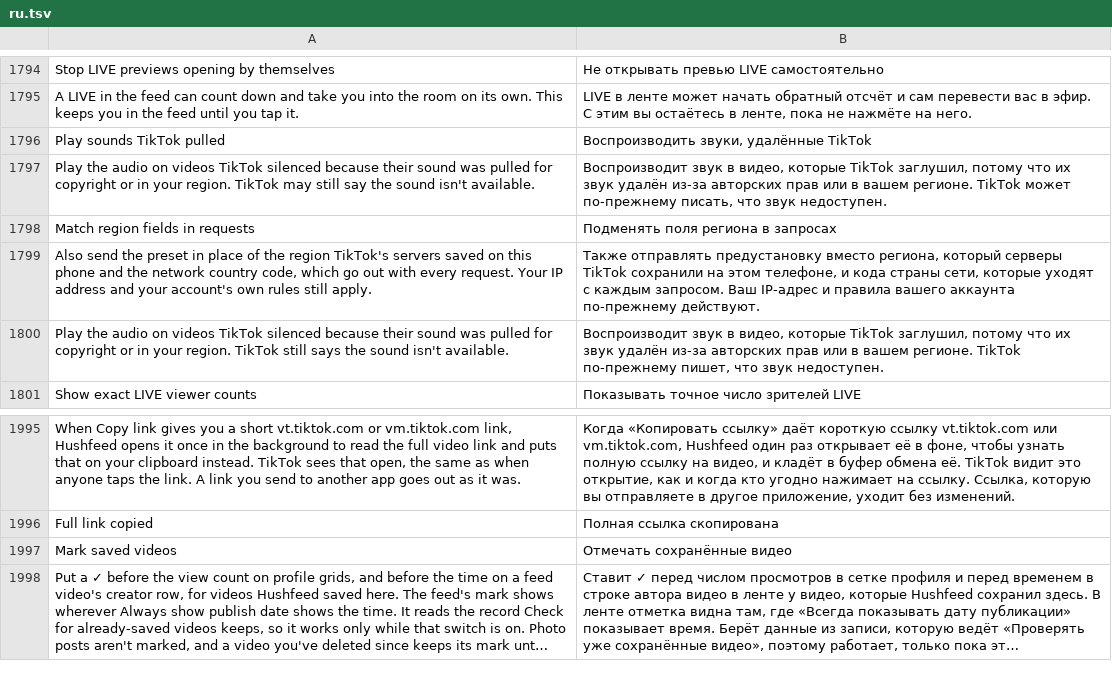
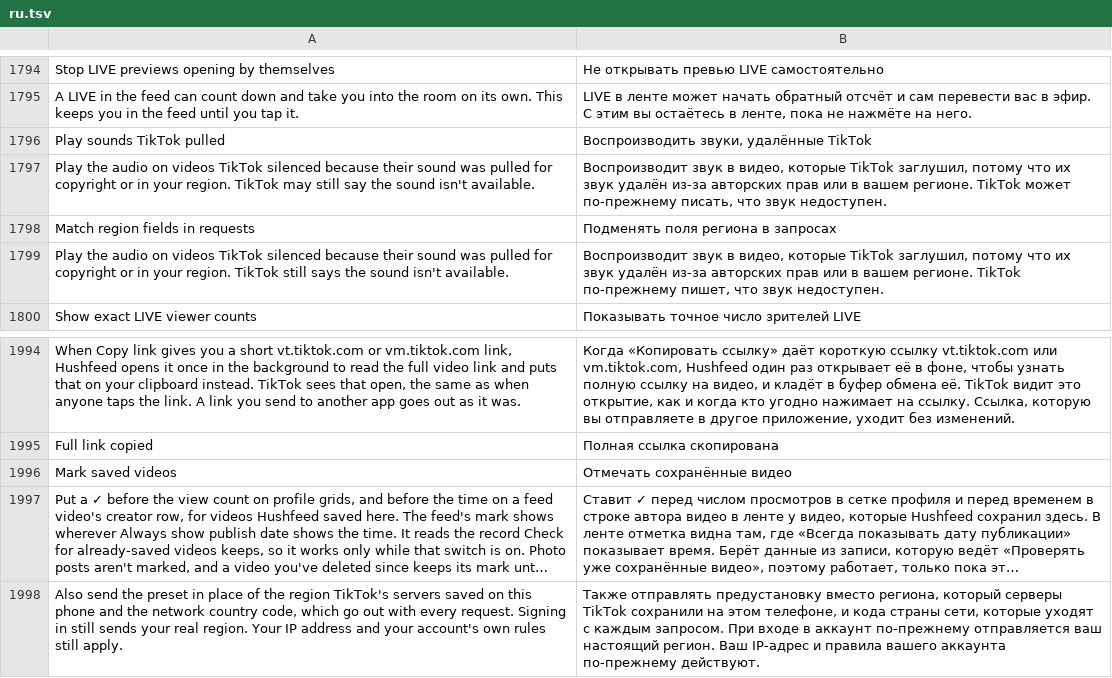
Before and after one commit to SA-SUJON/HushFeed, a TSV file: extensions/tiktok/src/main/l10n/ru.tsv, drawn as a sheet; only a part is shown, gaps mark what is left out; long unchanged cells end in …; removed rows and columns are numbered as before the commit, all else as after; the diff names each change by its address in the sheet, - before the commit and + after, or states it on an @@ line.

Commit message:
feat(region): keep the real region on sign-in requests while request fields match
Match region fields in requests also reached /passport/ requests, so a
spoofed preset went out with sign-in. TTNet's common-parameter handler
now hands the extension each request's path just before it fills the
common parameters (on the same thread) and says when the fill is over.
While a /passport/ request is filled with the switch on, that thread
gets TikTok's own region, locale and timezone answers and the builder
hook leaves the saved region fields alone. Pinned on 47.0.3, 47.1.3 and
47.1.4 by RegionSpoofAnchorsTest.

```diff
--- a/extensions/tiktok/src/main/l10n/ru.tsv
+++ b/extensions/tiktok/src/main/l10n/ru.tsv
-row 1799: Also send the preset in place of the region TikTok's servers saved on this phone and the network country code, which go out with every request. Your IP address and your account's own rules still apply. | Также отправлять предустановку вместо региона, который серверы TikTok сохранили на этом телефоне, и кода страны сети, которые уходят с каждым запросом. Ваш IP-адрес и правила вашего аккаунта по-прежнему действуют.
+row 1998: Also send the preset in place of the region TikTok's servers saved on this phone and the network country code, which go out with every request. Signing in still sends your real region. Your IP address and your account's own rules still apply. | Также отправлять предустановку вместо региона, который серверы TikTok сохранили на этом телефоне, и кода страны сети, которые уходят с каждым запросом. При входе в аккаунт по-прежнему отправляется ваш настоящий регион. Ваш IP-адрес и правила вашего аккаунта по-прежнему действуют.
```
Also changed, not shown: extensions/tiktok/src/main/l10n/az.tsv, extensions/tiktok/src/main/l10n/de.tsv, 13 other files.
